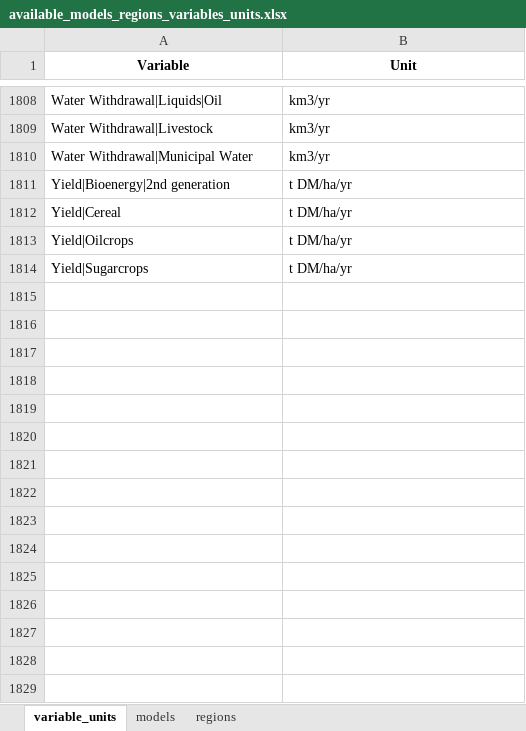
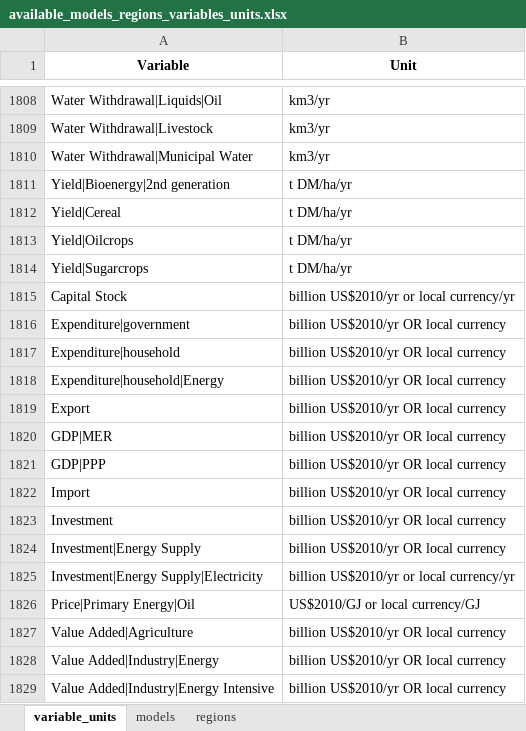
Before and after one commit to ciceroOslo/iamcompact-validation-ui, an Excel workbook: input_data/available_models_regions_variables_units.xlsx, sheet variable_units, drawn as a sheet; only a part is shown, gaps mark what is left out; values as stored, in another font and other column widths than the file's, no borders; conditional formats not drawn; the diff names each change by its address in the sheet, - before the commit and + after, or states it on an @@ line.

```diff
--- a/input_data/available_models_regions_variables_units.xlsx (sheet variable_units)
+++ b/input_data/available_models_regions_variables_units.xlsx (sheet variable_units)
+row 1815: Capital Stock | billion US$2010/yr or local currency/yr
+row 1816: Expenditure|government | billion US$2010/yr OR local currency
+row 1817: Expenditure|household | billion US$2010/yr OR local currency
+row 1818: Expenditure|household|Energy | billion US$2010/yr OR local currency
+row 1819: Export | billion US$2010/yr OR local currency
+row 1820: GDP|MER | billion US$2010/yr OR local currency
+row 1821: GDP|PPP | billion US$2010/yr OR local currency
+row 1822: Import | billion US$2010/yr OR local currency
+row 1823: Investment | billion US$2010/yr OR local currency
+row 1824: Investment|Energy Supply | billion US$2010/yr OR local currency
+row 1825: Investment|Energy Supply|Electricity | billion US$2010/yr or local currency/yr
+row 1826: Price|Primary Energy|Oil | US$2010/GJ or local currency/GJ
+row 1827: Value Added|Agriculture | billion US$2010/yr OR local currency
+row 1828: Value Added|Industry|Energy | billion US$2010/yr OR local currency
+row 1829: Value Added|Industry|Energy Intensive | billion US$2010/yr OR local currency
```
Also changed, not shown: sheet regions, sheet models, 1 other file.
